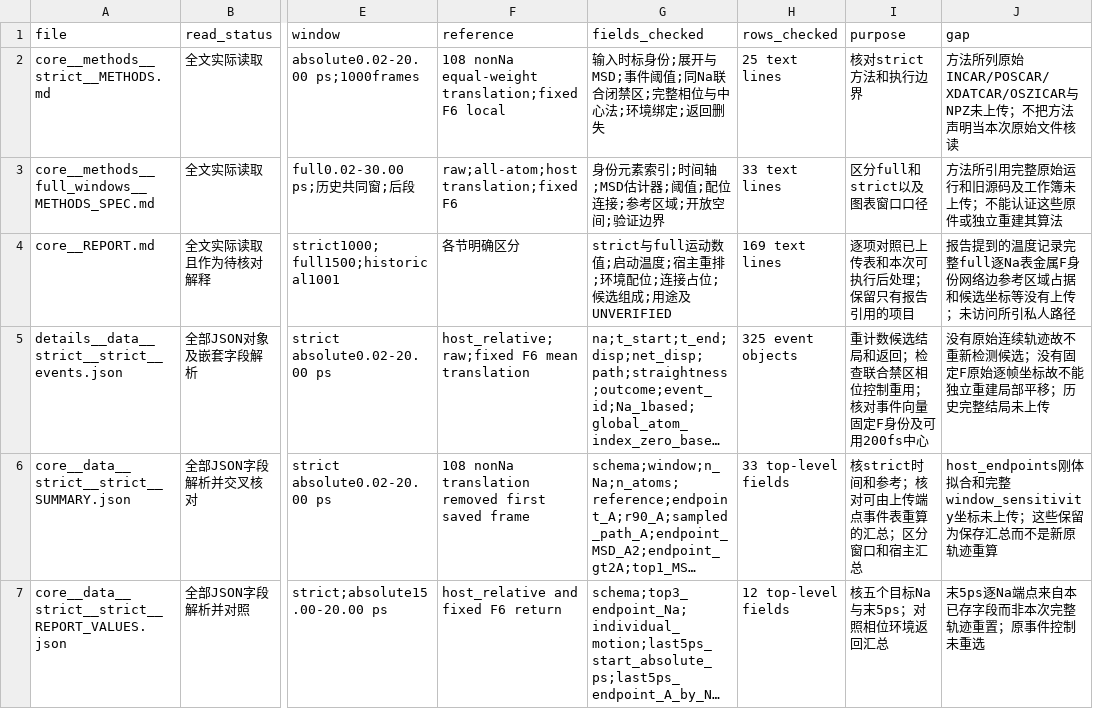
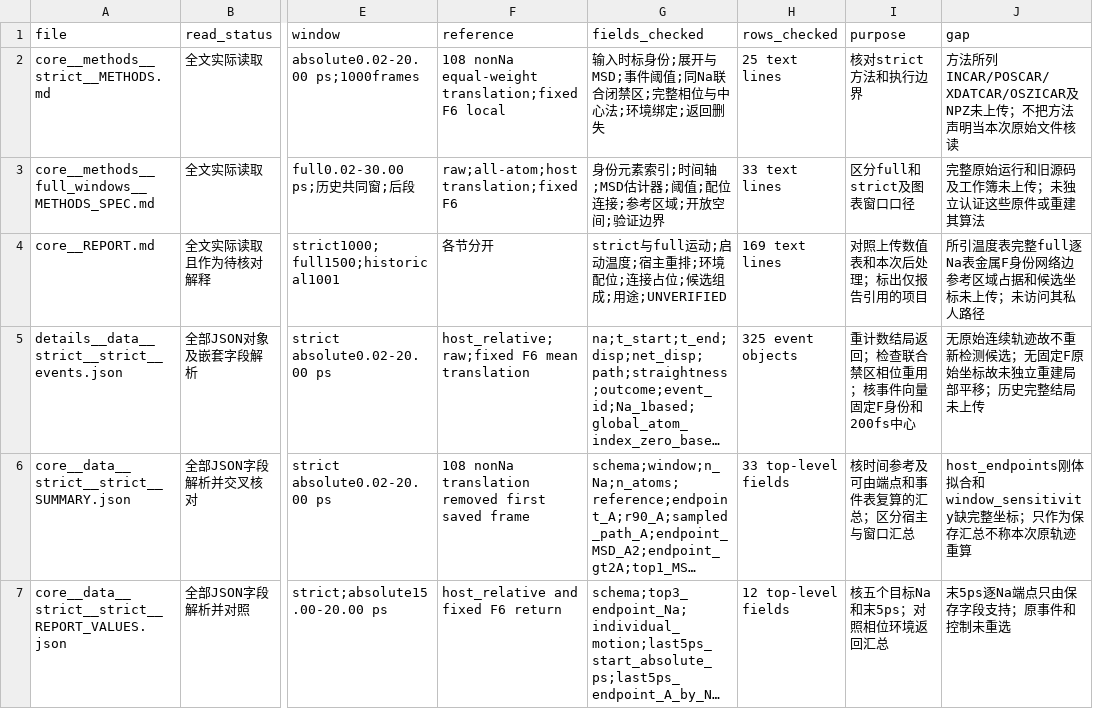
Before and after one commit to northkd/materials_data_analysis, a CSV file: materials/Na2MnCrF7/results_web/INPUT_COVERAGE.csv, drawn as a sheet; only a part is shown, gaps mark what is left out; long unchanged cells end in …; the diff covers the shown part only; the diff names each change by its address in the sheet, - before the commit and + after, or states it on an @@ line.

Commit message:
Normalize filenames in newly generated Na2MnCrF7 input coverage

```diff
--- a/materials/Na2MnCrF7/results_web/INPUT_COVERAGE.csv
+++ b/materials/Na2MnCrF7/results_web/INPUT_COVERAGE.csv
-J2 (gap): 方法所列原始INCAR/POSCAR/XDATCAR/OSZICAR与NPZ未上传…
+J2 (gap): 方法所列INCAR/POSCAR/XDATCAR/OSZICAR及NPZ未上传…
-I3 (purpose): 区分full和strict以及图表窗口口径
+I3 (purpose): 区分full和strict及图表窗口口径
-J3 (gap): 方法所引用完整原始运行和旧源码及工作簿未上传；不能认证这些原件或独立重建其算法
+J3 (gap): 完整原始运行和旧源码及工作簿未上传；未独立认证这些原件或重建其算法
-F4 (reference): 各节明确区分
+F4 (reference): 各节分开
-G4 (fields_checked): …与full运动数值;启动温度;宿主重排;环境配位;连接占位;候选组成;用途及UNVERIFIED
+G4 (fields_checked): …与full运动;启动温度;宿主重排;环境配位;连接占位;候选组成;用途;UNVERIFIED
-I4 (purpose): 逐项对照已上传表和本次可执行后处理；保留只有报告引用的项目
+I4 (purpose): 对照上传数值表和本次后处理；标出仅报告引用的项目
-J4 (gap): 报告提到的温度记录完整full逐Na表金属F身份网络边参考区域占据和候选坐标等没有上传；未访问所引私人路径
+J4 (gap): 所引温度表完整full逐Na表金属F身份网络边参考区域占据和候选坐标未上传；未访问其私人路径
-I5 (purpose): 重计数候选结局和返回；检查联合禁区相位控制重用；核对事件向量固定F身份及可用200fs中心
+I5 (purpose): 重计数结局返回；检查联合禁区相位重用；核事件向量固定F身份和200fs中心
-J5 (gap): 没有原始连续轨迹故不重新检测候选；没有固定F原始逐帧坐标故不能独立重建…
+J5 (gap): 无原始连续轨迹故不重新检测候选；无固定F原始坐标故未独立重建…
-I6 (purpose): 核strict时间和参考；核对可由上传端点事件表重算的汇总；区分窗口和宿主汇总
+I6 (purpose): 核时间参考及可由端点和事件表复算的汇总；区分宿主与窗口汇总
-J6 (gap): …体拟合和完整window_sensitivity坐标未上传；这些保留为保存汇总而不是新原轨迹重…
+J6 (gap): …体拟合和window_sensitivity缺完整坐标；只作为保存汇总不称本次原轨迹重…
-I7 (purpose): 核五个目标Na与末5ps；对照相位环境返回汇总
+I7 (purpose): 核五个目标Na和末5ps；对照相位环境返回汇总
-J7 (gap): 末5ps逐Na端点来自本已存字段而非本次完整轨迹重置；原事件控制未重选
+J7 (gap): 末5ps逐Na端点只由保存字段支持；原事件和控制未重选
```
Also changed, not shown: 52 edited cells elsewhere in this file.
